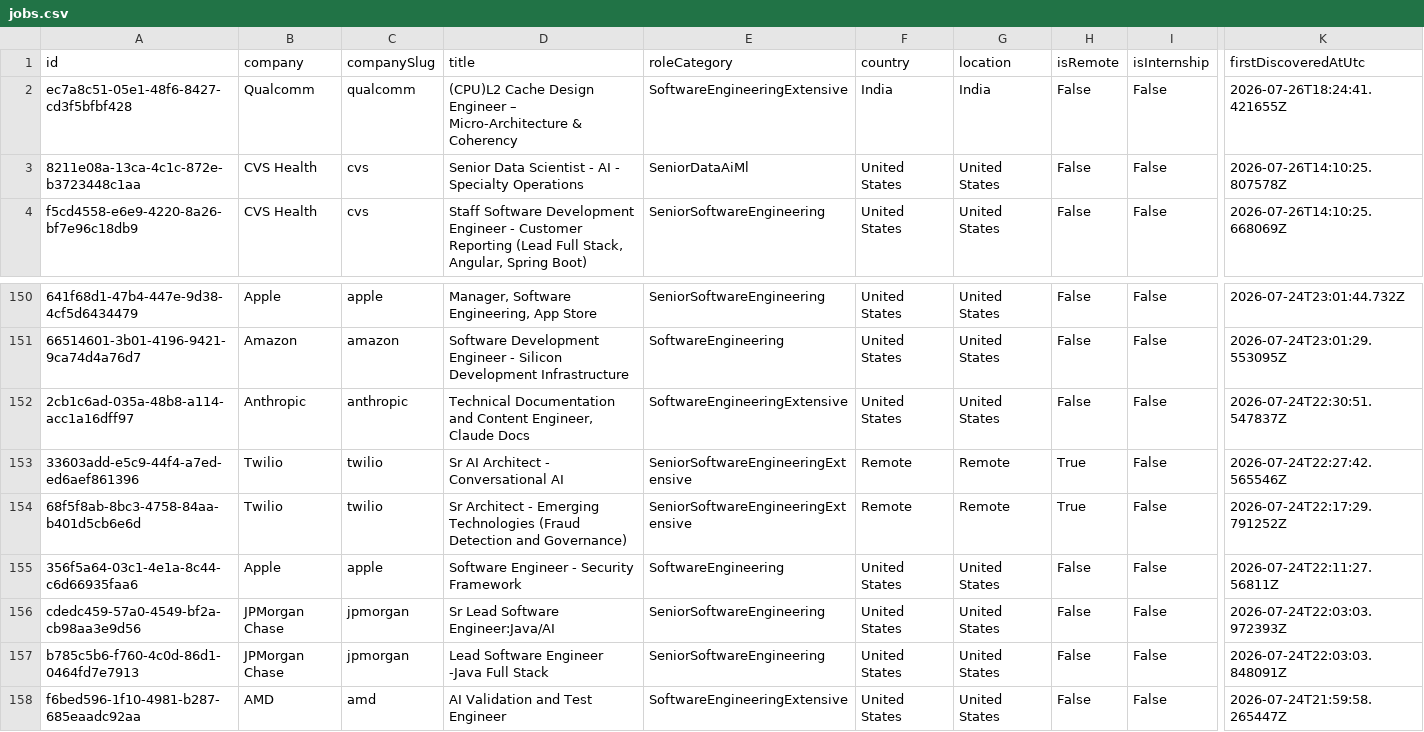
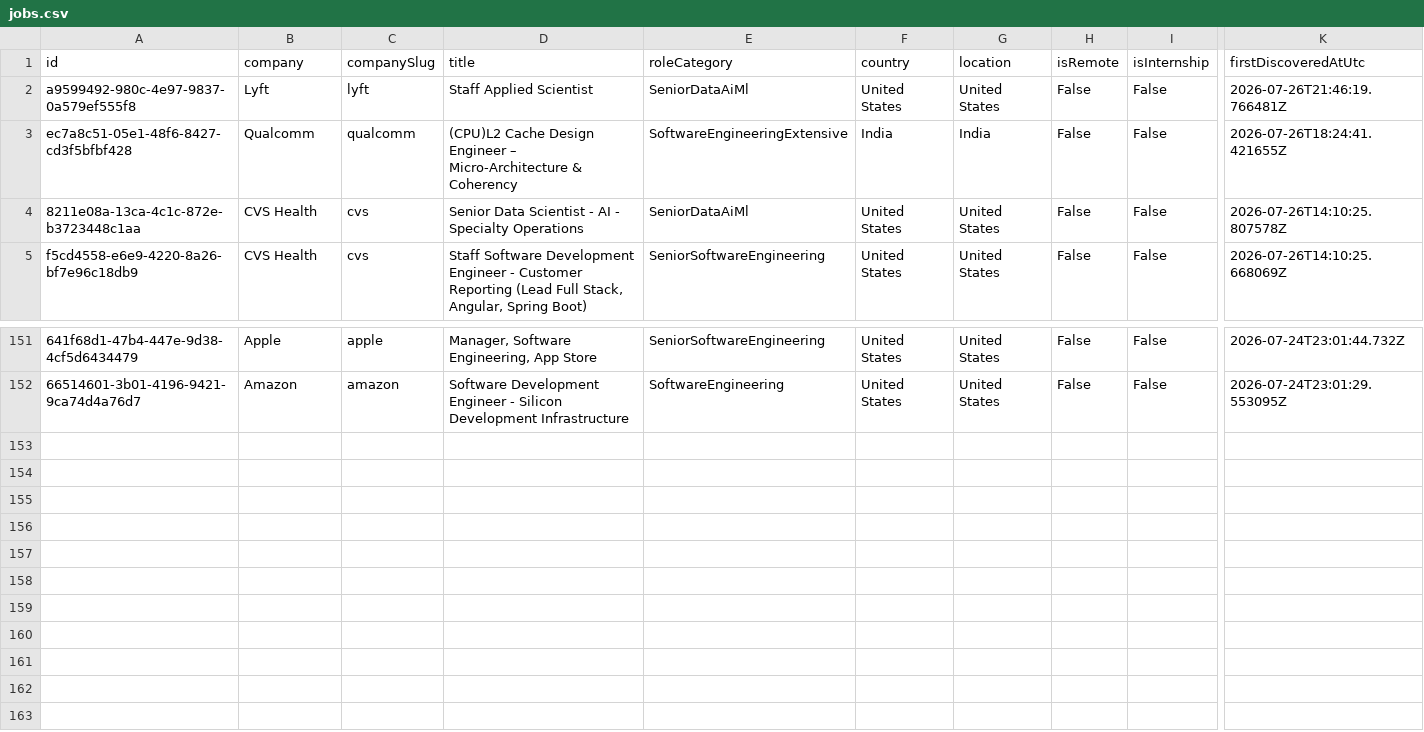
Before and after one commit to ScoutJob/scoutjob-tech-jobs, a CSV file: data/jobs.csv, drawn as a sheet; only a part is shown, gaps mark what is left out; removed rows and columns are numbered as before the commit, all else as after; rows hold the shown columns only; the diff names each change by its address in the sheet, - before the commit and + after, or states it on an @@ line.

```diff
--- a/data/jobs.csv
+++ b/data/jobs.csv
+row 2: a9599492-980c-4e97-9837-0a579ef555f8 | Lyft | lyft | Staff Applied Scientist | SeniorDataAiMl | United States | United States | False | False | 2026-07-26T21:46:19.766481Z
-row 152: 2cb1c6ad-035a-48b8-a114-acc1a16dff97 | Anthropic | anthropic | Technical Documentation and Content Engineer, Claude Docs | SoftwareEngineeringExtensive | United States | United States | False | False | 2026-07-24T22:30:51.547837Z
-row 153: 33603add-e5c9-44f4-a7ed-ed6aef861396 | Twilio | twilio | Sr AI Architect - Conversational AI | SeniorSoftwareEngineeringExtensive | Remote | Remote | True | False | 2026-07-24T22:27:42.565546Z
-row 154: 68f5f8ab-8bc3-4758-84aa-b401d5cb6e6d | Twilio | twilio | Sr Architect - Emerging Technologies (Fraud Detection and Governance) | SeniorSoftwareEngineeringExtensive | Remote | Remote | True | False | 2026-07-24T22:17:29.791252Z
-row 155: 356f5a64-03c1-4e1a-8c44-c6d66935faa6 | Apple | apple | Software Engineer - Security Framework | SoftwareEngineering | United States | United States | False | False | 2026-07-24T22:11:27.56811Z
-row 156: cdedc459-57a0-4549-bf2a-cb98aa3e9d56 | JPMorgan Chase | jpmorgan | Sr Lead Software Engineer:Java/AI | SeniorSoftwareEngineering | United States | United States | False | False | 2026-07-24T22:03:03.972393Z
-row 157: b785c5b6-f760-4c0d-86d1-0464fd7e7913 | JPMorgan Chase | jpmorgan | Lead Software Engineer -Java Full Stack | SeniorSoftwareEngineering | United States | United States | False | False | 2026-07-24T22:03:03.848091Z
-row 158: f6bed596-1f10-4981-b287-685eaadc92aa | AMD | amd | AI Validation and Test Engineer | SoftwareEngineeringExtensive | United States | United States | False | False | 2026-07-24T21:59:58.265447Z
```
Also changed, not shown: docs/data/jobs.csv, 3 other files.
